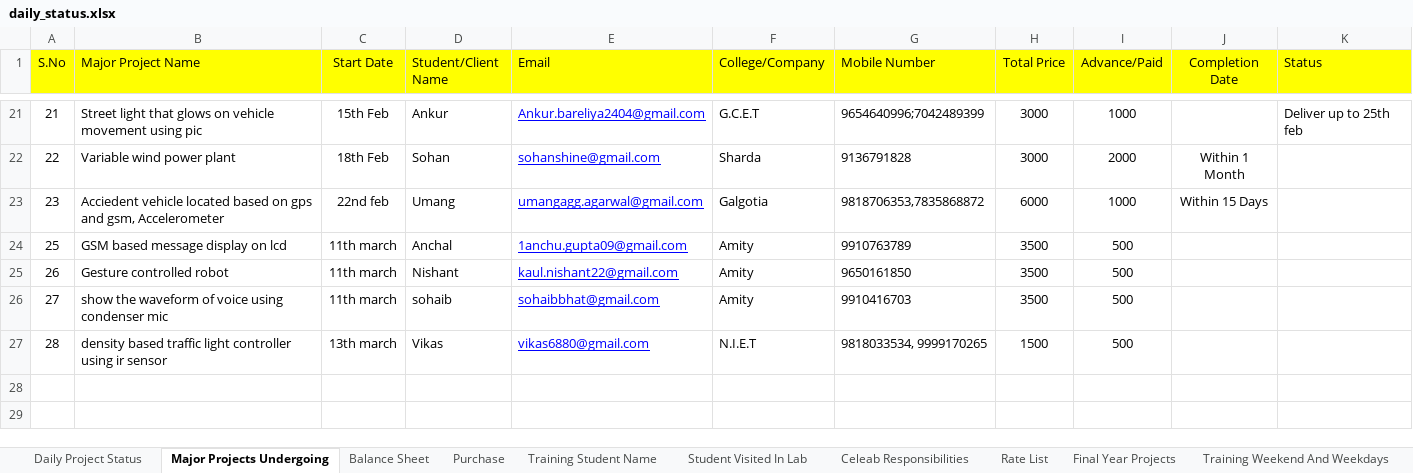
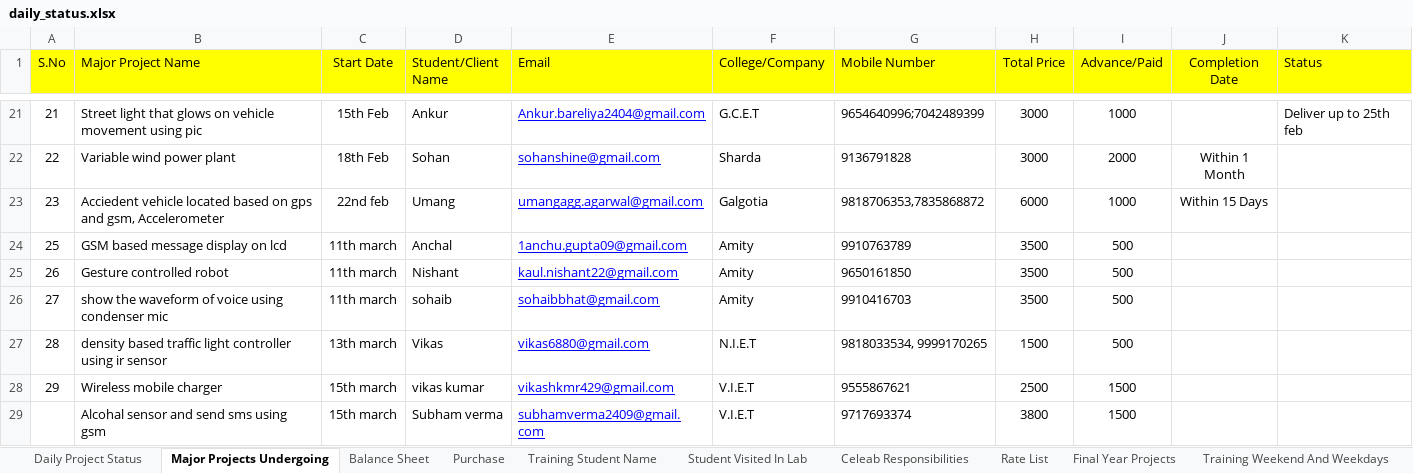
Before and after one commit to infocelab/embedded-projects, an Excel workbook: documents/training/daily_status.xlsx, sheet Major Projects Undergoing, drawn as a sheet; only a part is shown, gaps mark what is left out; values as stored, in another font and other column widths than the file's, no borders; the diff names each change by its address in the sheet, - before the commit and + after, or states it on an @@ line.

```diff
--- a/documents/training/daily_status.xlsx (sheet Major Projects Undergoing)
+++ b/documents/training/daily_status.xlsx (sheet Major Projects Undergoing)
+row 28: 29 | Wireless mobile charger | 15th march | vikas kumar | vikashkmr429@gmail.com | V.I.E.T | 9555867621 | 2500 | 1500
+row 29:  | Alcohal sensor and send sms using gsm | 15th march | Subham verma | subhamverma2409@gmail.com | V.I.E.T | 9717693374 | 3800 | 1500
```
Also changed, not shown: sheet Balance Sheet, sheet Rate List, charts or pictures.
